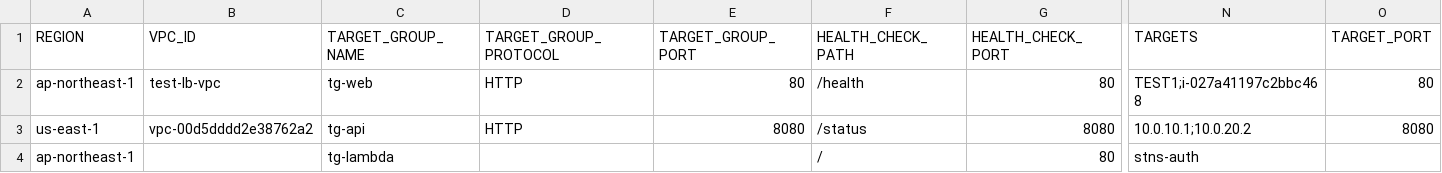
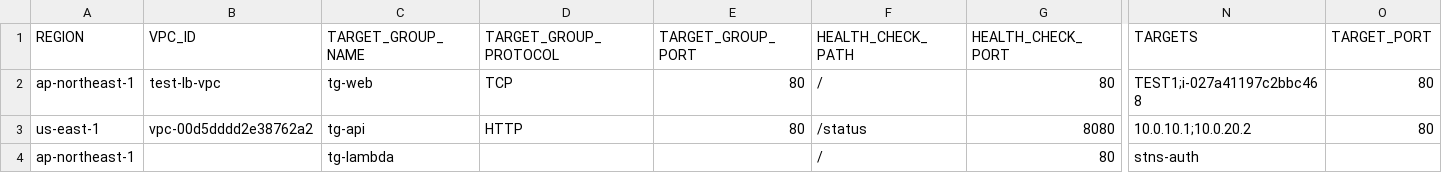
Before and after one commit to Otazoman/aws-cli-scripts, a CSV file: elb/targetgroups.csv, drawn as a sheet; only a part is shown, gaps mark what is left out; the diff names each change by its address in the sheet, - before the commit and + after, or states it on an @@ line.

```diff
--- a/elb/targetgroups.csv
+++ b/elb/targetgroups.csv
-D2 (TARGET_GROUP_PROTOCOL): HTTP
+D2 (TARGET_GROUP_PROTOCOL): TCP
-F2 (HEALTH_CHECK_PATH): /health
+F2 (HEALTH_CHECK_PATH): /
-E3 (TARGET_GROUP_PORT): 8080
+E3 (TARGET_GROUP_PORT): 80
-O3 (TARGET_PORT): 8080
+O3 (TARGET_PORT): 80
```
Also changed, not shown: elb/loadbalancers.csv, 4 other files.
